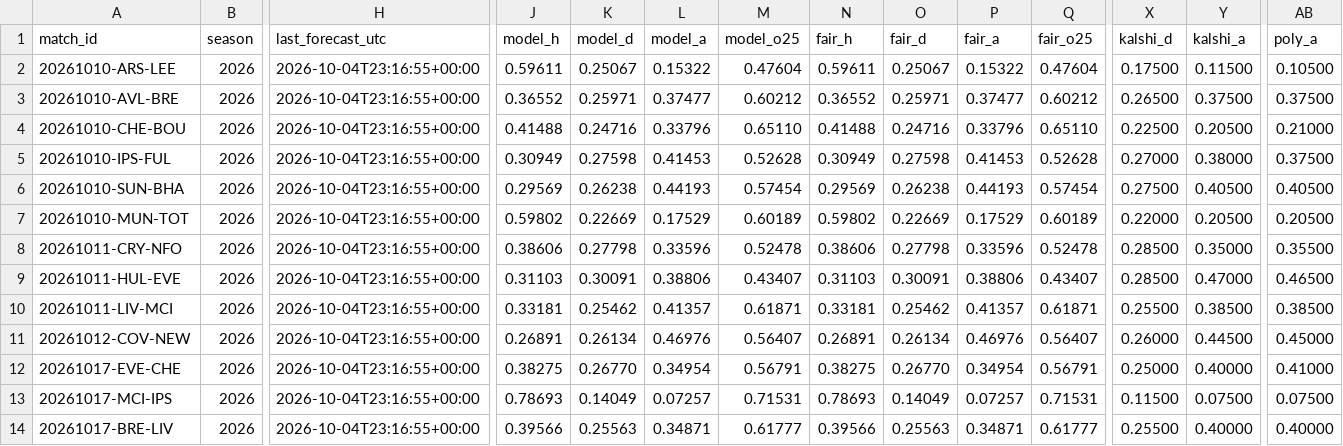
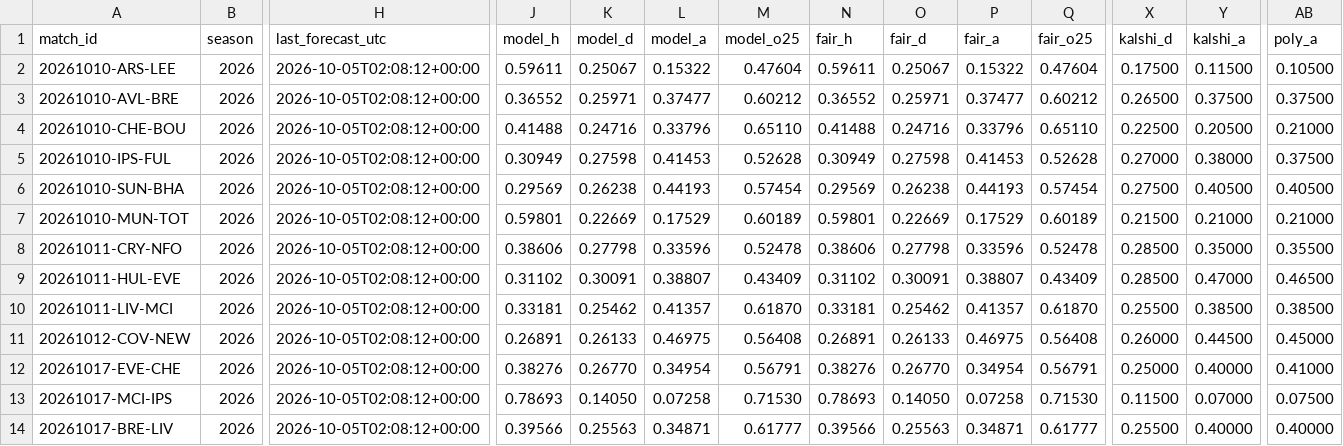
Before and after one commit to mahmedken/betting-analytics, a CSV file: data/ledger/predictions.csv, drawn as a sheet; only a part is shown, gaps mark what is left out; the diff covers the shown part only; the diff names each change by its address in the sheet, - before the commit and + after, or states it on an @@ line.

```diff
--- a/data/ledger/predictions.csv
+++ b/data/ledger/predictions.csv
-H2:H14 (last_forecast_utc): 2026-10-04T23:16:55+00:00
+H2:H14 (last_forecast_utc): 2026-10-05T02:08:12+00:00
-J7 (model_h): 0.59802
+J7 (model_h): 0.59801
-N7 (fair_h): 0.59802
+N7 (fair_h): 0.59801
-X7 (kalshi_d): 0.22000
+X7 (kalshi_d): 0.21500
-Y7 (kalshi_a): 0.20500
+Y7 (kalshi_a): 0.21000
-AB7 (poly_a): 0.20500
+AB7 (poly_a): 0.21000
-J9 (model_h): 0.31103
+J9 (model_h): 0.31102
-L9 (model_a): 0.38806
+L9 (model_a): 0.38807
-M9 (model_o25): 0.43407
+M9 (model_o25): 0.43409
-N9 (fair_h): 0.31103
+N9 (fair_h): 0.31102
-P9 (fair_a): 0.38806
+P9 (fair_a): 0.38807
-Q9 (fair_o25): 0.43407
+Q9 (fair_o25): 0.43409
-M10 (model_o25): 0.61871
+M10 (model_o25): 0.61870
-Q10 (fair_o25): 0.61871
+Q10 (fair_o25): 0.61870
-K11 (model_d): 0.26134
+K11 (model_d): 0.26133
-L11 (model_a): 0.46976
+L11 (model_a): 0.46975
-M11 (model_o25): 0.56407
+M11 (model_o25): 0.56408
-O11 (fair_d): 0.26134
+O11 (fair_d): 0.26133
-P11 (fair_a): 0.46976
+P11 (fair_a): 0.46975
-Q11 (fair_o25): 0.56407
+Q11 (fair_o25): 0.56408
-J12 (model_h): 0.38275
+J12 (model_h): 0.38276
-N12 (fair_h): 0.38275
+N12 (fair_h): 0.38276
-K13 (model_d): 0.14049
+K13 (model_d): 0.14050
-L13 (model_a): 0.07257
+L13 (model_a): 0.07258
-M13 (model_o25): 0.71531
+M13 (model_o25): 0.71530
-O13 (fair_d): 0.14049
+O13 (fair_d): 0.14050
-P13 (fair_a): 0.07257
+P13 (fair_a): 0.07258
-Q13 (fair_o25): 0.71531
+Q13 (fair_o25): 0.71530
-Y13 (kalshi_a): 0.07500
+Y13 (kalshi_a): 0.07000
```
Also changed, not shown: 61 edited cells elsewhere in this file, data/ledger/afcon_predictions.csv, 9 other files.
